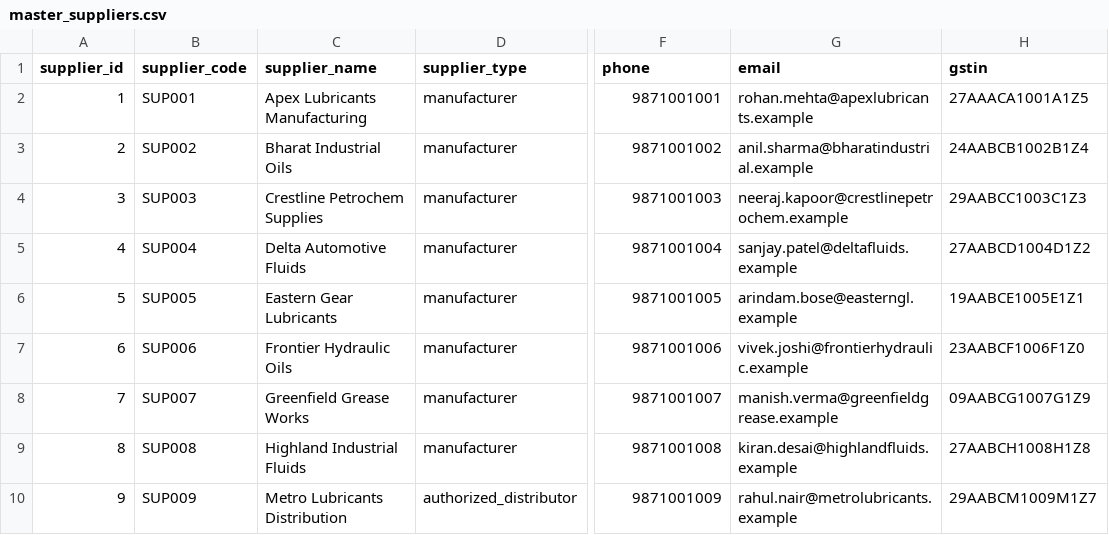
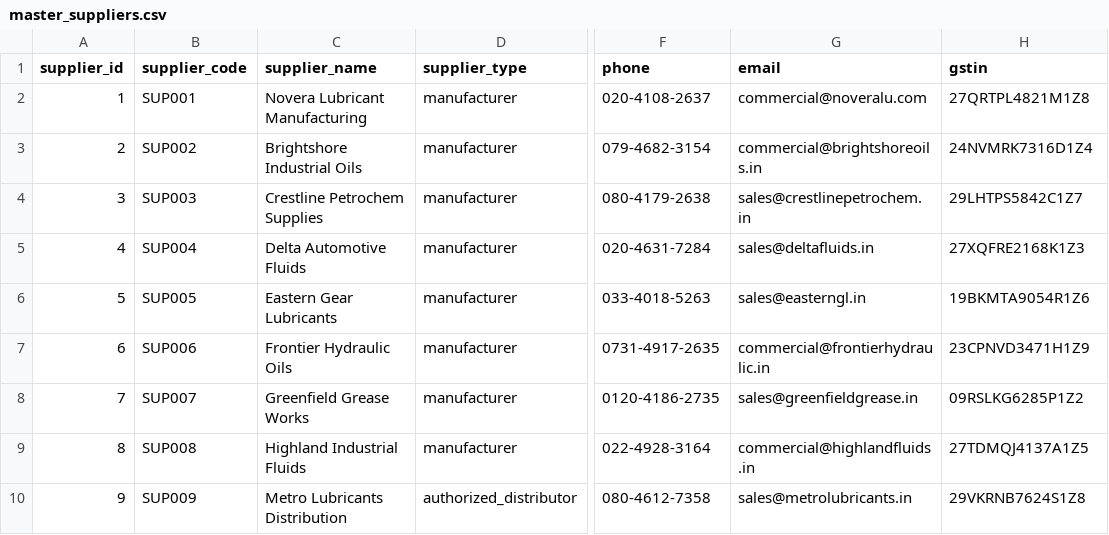
Before and after one commit to vikas-savale/supply-chain-operations-analytics, a CSV file: datasets/master_suppliers.csv, drawn as a sheet; only a part is shown, gaps mark what is left out; the diff covers the shown part only; the diff names each change by its address in the sheet, - before the commit and + after, or states it on an @@ line.

Commit message:
Refine supplier master data and validation

```diff
--- a/datasets/master_suppliers.csv
+++ b/datasets/master_suppliers.csv
-C2 (supplier_name): Apex Lubricants Manufacturing
+C2 (supplier_name): Novera Lubricant Manufacturing
-F2 (phone): 9871001001
+F2 (phone): 020-4108-2637
-G2 (email): rohan.mehta@apexlubricants.example
+G2 (email): commercial@noveralu.com
-H2 (gstin): 27AAACA1001A1Z5
+H2 (gstin): 27QRTPL4821M1Z8
-C3 (supplier_name): Bharat Industrial Oils
+C3 (supplier_name): Brightshore Industrial Oils
-F3 (phone): 9871001002
+F3 (phone): 079-4682-3154
-G3 (email): anil.sharma@bharatindustrial.example
+G3 (email): commercial@brightshoreoils.in
-H3 (gstin): 24AABCB1002B1Z4
+H3 (gstin): 24NVMRK7316D1Z4
-F4 (phone): 9871001003
+F4 (phone): 080-4179-2638
-G4 (email): neeraj.kapoor@crestlinepetrochem.example
+G4 (email): sales@crestlinepetrochem.in
-H4 (gstin): 29AABCC1003C1Z3
+H4 (gstin): 29LHTPS5842C1Z7
-F5 (phone): 9871001004
+F5 (phone): 020-4631-7284
-G5 (email): sanjay.patel@deltafluids.example
+G5 (email): sales@deltafluids.in
-H5 (gstin): 27AABCD1004D1Z2
+H5 (gstin): 27XQFRE2168K1Z3
-F6 (phone): 9871001005
+F6 (phone): 033-4018-5263
-G6 (email): arindam.bose@easterngl.example
+G6 (email): sales@easterngl.in
-H6 (gstin): 19AABCE1005E1Z1
+H6 (gstin): 19BKMTA9054R1Z6
-F7 (phone): 9871001006
+F7 (phone): 0731-4917-2635
-G7 (email): vivek.joshi@frontierhydraulic.example
+G7 (email): commercial@frontierhydraulic.in
-H7 (gstin): 23AABCF1006F1Z0
+H7 (gstin): 23CPNVD3471H1Z9
-F8 (phone): 9871001007
+F8 (phone): 0120-4186-2735
-G8 (email): manish.verma@greenfieldgrease.example
+G8 (email): sales@greenfieldgrease.in
-H8 (gstin): 09AABCG1007G1Z9
+H8 (gstin): 09RSLKG6285P1Z2
-F9 (phone): 9871001008
+F9 (phone): 022-4928-3164
-G9 (email): kiran.desai@highlandfluids.example
+G9 (email): commercial@highlandfluids.in
-H9 (gstin): 27AABCH1008H1Z8
+H9 (gstin): 27TDMQJ4137A1Z5
-F10 (phone): 9871001009
+F10 (phone): 080-4612-7358
-G10 (email): rahul.nair@metrolubricants.example
+G10 (email): sales@metrolubricants.in
-H10 (gstin): 29AABCM1009M1Z7
+H10 (gstin): 29VKRNB7624S1Z8
```
Also changed, not shown: 47 edited cells elsewhere in this file, 2 other files.
